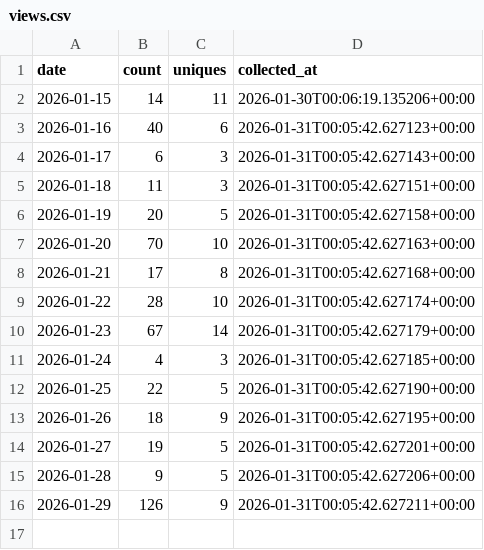
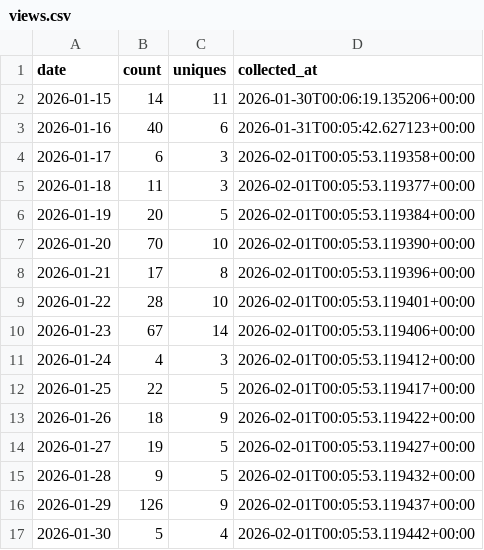
Before and after one commit to digitalocean-labs/do-app-platform-skills, a CSV file: analytics/traffic/views.csv, drawn as a sheet.

```diff
--- a/analytics/traffic/views.csv
+++ b/analytics/traffic/views.csv
@@ -3,14 +3,15 @@ date,count,uniques,collected_at
 2026-01-16,40,6,2026-01-31T00:05:42.627123+00:00
-2026-01-17,6,3,2026-01-31T00:05:42.627143+00:00
-2026-01-18,11,3,2026-01-31T00:05:42.627151+00:00
-2026-01-19,20,5,2026-01-31T00:05:42.627158+00:00
-2026-01-20,70,10,2026-01-31T00:05:42.627163+00:00
-2026-01-21,17,8,2026-01-31T00:05:42.627168+00:00
-2026-01-22,28,10,2026-01-31T00:05:42.627174+00:00
-2026-01-23,67,14,2026-01-31T00:05:42.627179+00:00
-2026-01-24,4,3,2026-01-31T00:05:42.627185+00:00
-2026-01-25,22,5,2026-01-31T00:05:42.627190+00:00
-2026-01-26,18,9,2026-01-31T00:05:42.627195+00:00
-2026-01-27,19,5,2026-01-31T00:05:42.627201+00:00
-2026-01-28,9,5,2026-01-31T00:05:42.627206+00:00
-2026-01-29,126,9,2026-01-31T00:05:42.627211+00:00
+2026-01-17,6,3,2026-02-01T00:05:53.119358+00:00
+2026-01-18,11,3,2026-02-01T00:05:53.119377+00:00
+2026-01-19,20,5,2026-02-01T00:05:53.119384+00:00
+2026-01-20,70,10,2026-02-01T00:05:53.119390+00:00
+2026-01-21,17,8,2026-02-01T00:05:53.119396+00:00
+2026-01-22,28,10,2026-02-01T00:05:53.119401+00:00
+2026-01-23,67,14,2026-02-01T00:05:53.119406+00:00
+2026-01-24,4,3,2026-02-01T00:05:53.119412+00:00
+2026-01-25,22,5,2026-02-01T00:05:53.119417+00:00
+2026-01-26,18,9,2026-02-01T00:05:53.119422+00:00
+2026-01-27,19,5,2026-02-01T00:05:53.119427+00:00
+2026-01-28,9,5,2026-02-01T00:05:53.119432+00:00
+2026-01-29,126,9,2026-02-01T00:05:53.119437+00:00
+2026-01-30,5,4,2026-02-01T00:05:53.119442+00:00
```
Also changed, not shown: analytics/clones/clones.csv, 3 other files.
